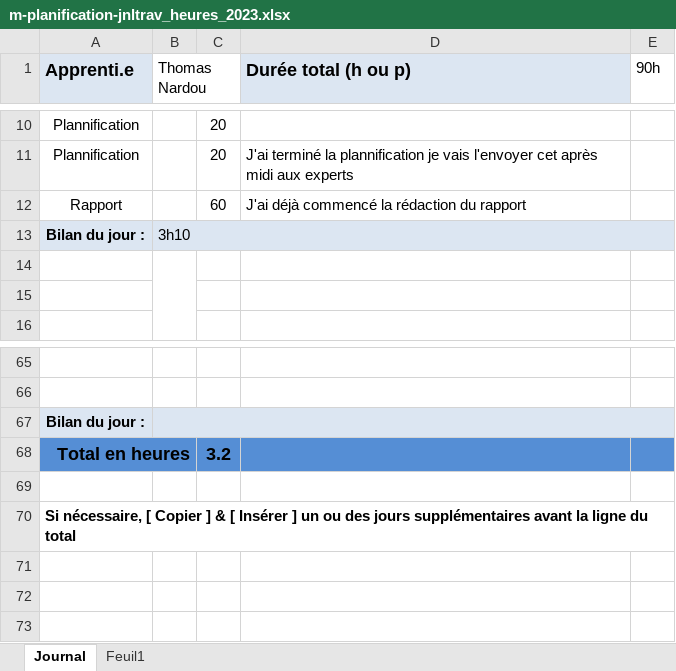
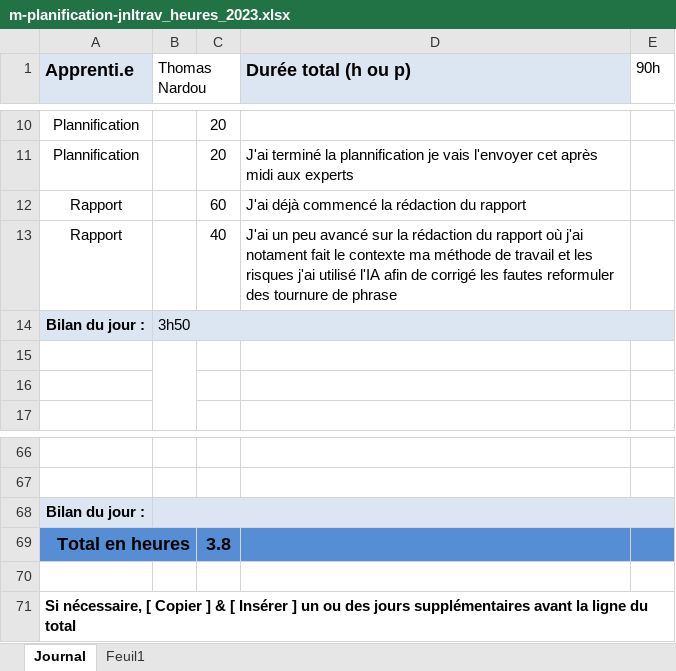
Before and after one commit to ThomNardou/Agora, an Excel workbook: Doc/m-planification-jnltrav_heures_2023.xlsx, sheet Journal, drawn as a sheet; only a part is shown, gaps mark what is left out; values as stored, in another font and other column widths than the file's, no borders; addresses are those after the commit; the diff names each change by its address in the sheet, - before the commit and + after, or states it on an @@ line.

```diff
--- a/Doc/m-planification-jnltrav_heures_2023.xlsx (sheet Journal)
+++ b/Doc/m-planification-jnltrav_heures_2023.xlsx (sheet Journal)
+row 13: Rapport |  | 40 | J'ai un peu avancé sur la rédaction du rapport où j'ai notament fait le contexte ma méthode de travail et les risques j'ai utilisé l'IA afin de corrigé les fautes reformuler des tournure de phrase
-B14 (Thomas Nardou): 3h10
+B14 (Thomas Nardou): 3h50
-C69: 3.2
+C69: 3.8
```
Also changed, not shown: 21 other files.
